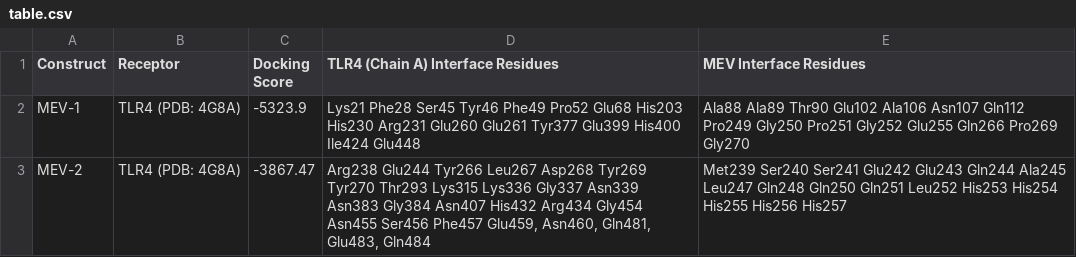
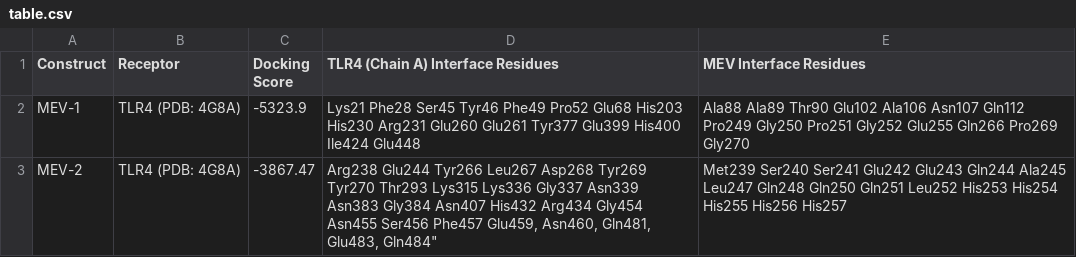
Before and after one commit to Adeney-dll/Kp-vaccine-pipeline, a CSV file: results/Structures/Docking/table.csv, drawn as a sheet.

Commit message:
Add MEV-2 docking data with corrected residue format
Added a new entry for MEV-2 with corrected format.

```diff
--- a/results/Structures/Docking/table.csv
+++ b/results/Structures/Docking/table.csv
@@ -2,2 +2,2 @@ Construct	Receptor	Docking Score	TLR4 (Chain A) Interface Residues	MEV Interface
 MEV-1	TLR4 (PDB: 4G8A)	-5323.9	Lys21  Phe28  Ser45  Tyr46  Phe49  Pro52  Glu68  His203  His230  Arg231  Glu260  Glu261  Tyr377  Glu399  His400  Ile424  Glu448	Ala88  Ala89  Thr90  Glu102  Ala106  Asn107  Gln112  Pro249  Gly250  Pro251  Gly252  Glu255  Gln266  Pro269  Gly270
-MEV-2	TLR4 (PDB: 4G8A)	-3867.47	"Arg238  Glu244  Tyr266  Leu267  Asp268  Tyr269  Tyr270  Thr293  Lys315  Lys336  Gly337  Asn339  Asn383  Gly384  Asn407  His432  Arg434  Gly454  Asn455  Ser456  Phe457  Glu459, Asn460, Gln481, Glu483, Gln484"	Met239  Ser240  Ser241  Glu242  Glu243  Gln244  Ala245  Leu247  Gln248  Gln250  Gln251  Leu252  His253  His254  His255  His256  His257
+MEV-2	TLR4 (PDB: 4G8A)	-3867.47	Arg238  Glu244  Tyr266  Leu267  Asp268  Tyr269  Tyr270  Thr293  Lys315  Lys336  Gly337  Asn339  Asn383  Gly384  Asn407  His432  Arg434  Gly454  Asn455  Ser456  Phe457  Glu459, Asn460, Gln481, Glu483, Gln484"	Met239  Ser240  Ser241  Glu242  Glu243  Gln244  Ala245  Leu247  Gln248  Gln250  Gln251  Leu252  His253  His254  His255  His256  His257
```
